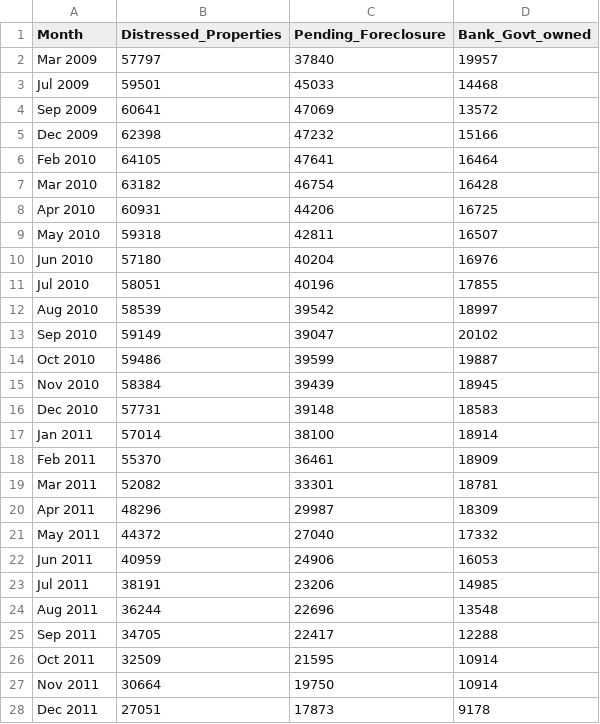
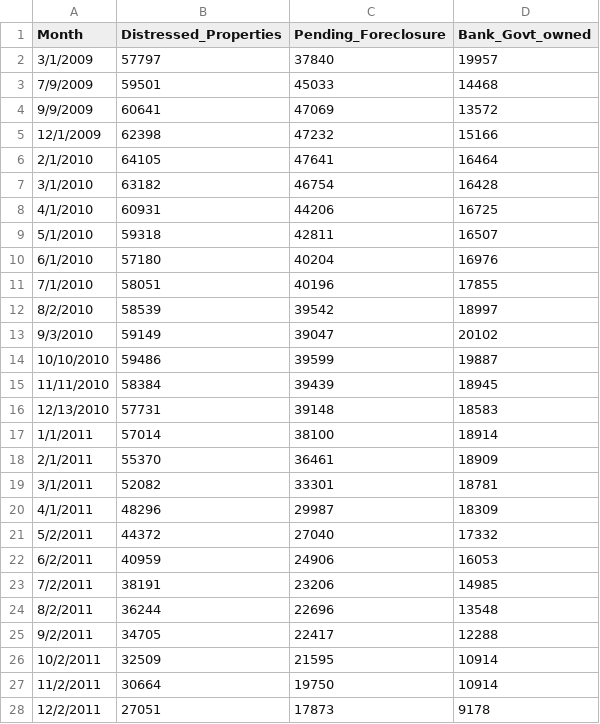
Before and after one commit to AZMAG/Housing-Data-Explorer, a CSV file: DistressedProperties.csv, drawn as a sheet; only a part is shown; the diff covers the shown part only.

Commit message:
Update DistressedProperties.csv

```diff
--- a/DistressedProperties.csv
+++ b/DistressedProperties.csv
@@ -1,28 +1,28 @@
 Month,Distressed_Properties,Pending_Foreclosure,Bank_Govt_owned
-Mar 2009,57797,37840,19957
-Jul 2009,59501,45033,14468
-Sep 2009,60641,47069,13572
-Dec 2009,62398,47232,15166
-Feb 2010,64105,47641,16464
-Mar 2010,63182,46754,16428
-Apr 2010,60931,44206,16725
-May 2010,59318,42811,16507
-Jun 2010,57180,40204,16976
-Jul 2010,58051,40196,17855
-Aug 2010,58539,39542,18997
-Sep 2010,59149,39047,20102
-Oct 2010,59486,39599,19887
-Nov 2010,58384,39439,18945
-Dec 2010,57731,39148,18583
-Jan 2011,57014,38100,18914
-Feb 2011,55370,36461,18909
-Mar 2011,52082,33301,18781
-Apr 2011,48296,29987,18309
-May 2011,44372,27040,17332
-Jun 2011,40959,24906,16053
-Jul 2011,38191,23206,14985
-Aug 2011,36244,22696,13548
-Sep 2011,34705,22417,12288
-Oct 2011,32509,21595,10914
-Nov 2011,30664,19750,10914
-Dec 2011,27051,17873,9178
+3/1/2009,57797,37840,19957
+7/9/2009,59501,45033,14468
+9/9/2009,60641,47069,13572
+12/1/2009,62398,47232,15166
+2/1/2010,64105,47641,16464
+3/1/2010,63182,46754,16428
+4/1/2010,60931,44206,16725
+5/1/2010,59318,42811,16507
+6/1/2010,57180,40204,16976
+7/1/2010,58051,40196,17855
+8/2/2010,58539,39542,18997
+9/3/2010,59149,39047,20102
+10/10/2010,59486,39599,19887
+11/11/2010,58384,39439,18945
+12/13/2010,57731,39148,18583
+1/1/2011,57014,38100,18914
+2/1/2011,55370,36461,18909
+3/1/2011,52082,33301,18781
+4/1/2011,48296,29987,18309
+5/2/2011,44372,27040,17332
+6/2/2011,40959,24906,16053
+7/2/2011,38191,23206,14985
+8/2/2011,36244,22696,13548
+9/2/2011,34705,22417,12288
+10/2/2011,32509,21595,10914
+11/2/2011,30664,19750,10914
+12/2/2011,27051,17873,9178
```
Also changed, not shown: 45 edited cells elsewhere in this file.
